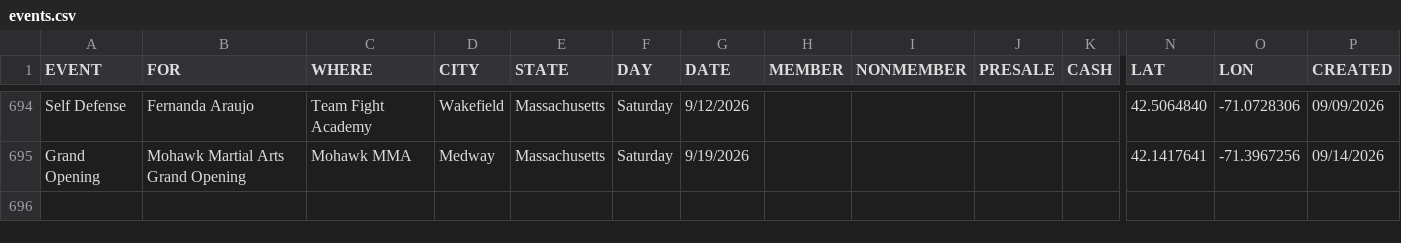
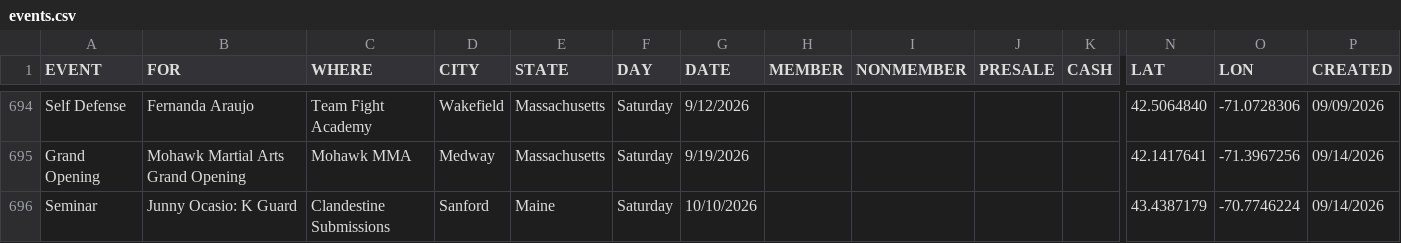
Before and after one commit to anyjiujitsu/anyjiujitsu.github.io, a CSV file: events.csv, drawn as a sheet; only a part is shown, gaps mark what is left out; rows hold the shown columns only; the diff names each change by its address in the sheet, - before the commit and + after, or states it on an @@ line.

Commit message:
Append event row (2026-09-14T16:05:25.305Z)

```diff
--- a/events.csv
+++ b/events.csv
+row 696: Seminar | Junny Ocasio: K Guard | Clandestine Submissions | Sanford | Maine | Saturday | 10/10/2026 |  |  |  |  | 43.4387179 | -70.7746224 | 09/14/2026
```
